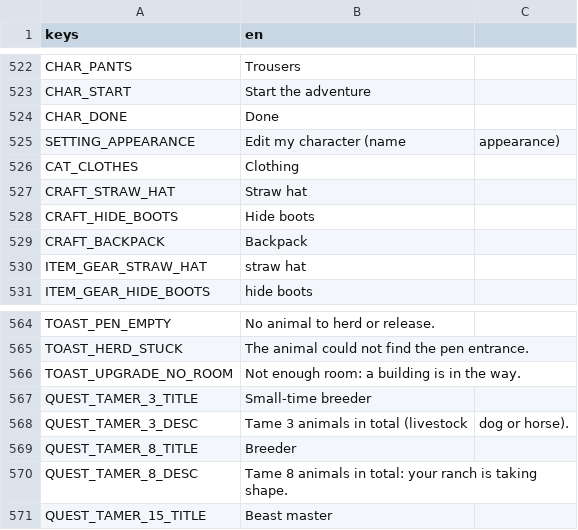
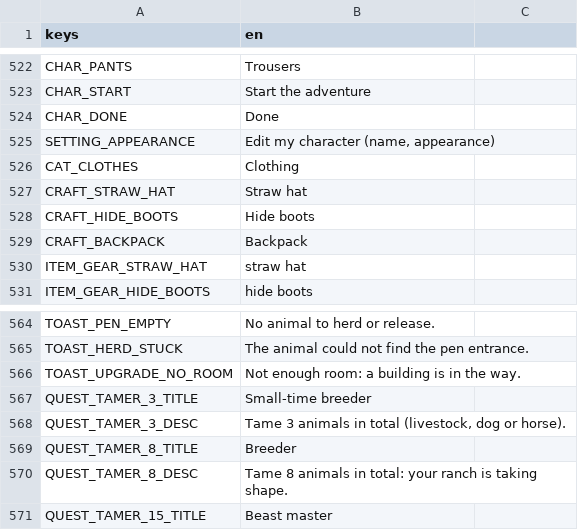
Before and after one commit to CharlieG42/ZimutAdventure, a CSV file: locales/translations.en.csv, drawn as a sheet; only a part is shown, gaps mark what is left out.

```diff
--- a/locales/translations.en.csv
+++ b/locales/translations.en.csv
@@ -524,3 +524,3 @@ CHAR_START,Start the adventure
 CHAR_DONE,Done
-SETTING_APPEARANCE,Edit my character (name, appearance)
+SETTING_APPEARANCE,"Edit my character (name, appearance)"
 CAT_CLOTHES,Clothing
@@ -567,3 +567,3 @@ TOAST_UPGRADE_NO_ROOM,Not enough room: a building is in the way.
 QUEST_TAMER_3_TITLE,Small-time breeder
-QUEST_TAMER_3_DESC,Tame 3 animals in total (livestock, dog or horse).
+QUEST_TAMER_3_DESC,"Tame 3 animals in total (livestock, dog or horse)."
 QUEST_TAMER_8_TITLE,Breeder
```
Also changed, not shown: locales/translations.fr.csv, 2 other files.
